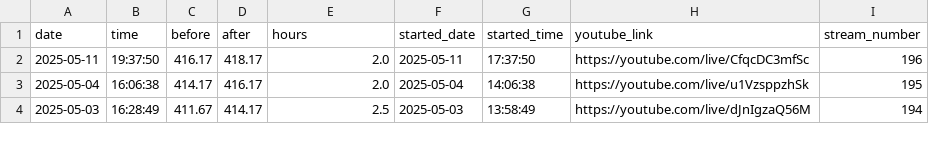
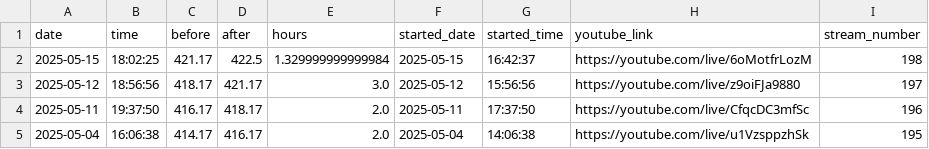
Before and after one commit to nebiyuelias1/Mandarin-progression, a CSV file: public/streaming_sessions.csv, drawn as a sheet; only a part is shown; the shorter side is filled out with more unchanged rows; the diff names each change by its address in the sheet, - before the commit and + after, or states it on an @@ line.

```diff
--- a/public/streaming_sessions.csv
+++ b/public/streaming_sessions.csv
+row 2: 2025-05-15 | 18:02:25 | 421.17 | 422.5 | 1.329999999999984 | 2025-05-15 | 16:42:37 | https://youtube.com/live/6oMotfrLozM | 198
+row 3: 2025-05-12 | 18:56:56 | 418.17 | 421.17 | 3.0 | 2025-05-12 | 15:56:56 | https://youtube.com/live/z9oiFJa9880 | 197
```
Also changed, not shown: public/daily_summary.csv, 1 other file.
